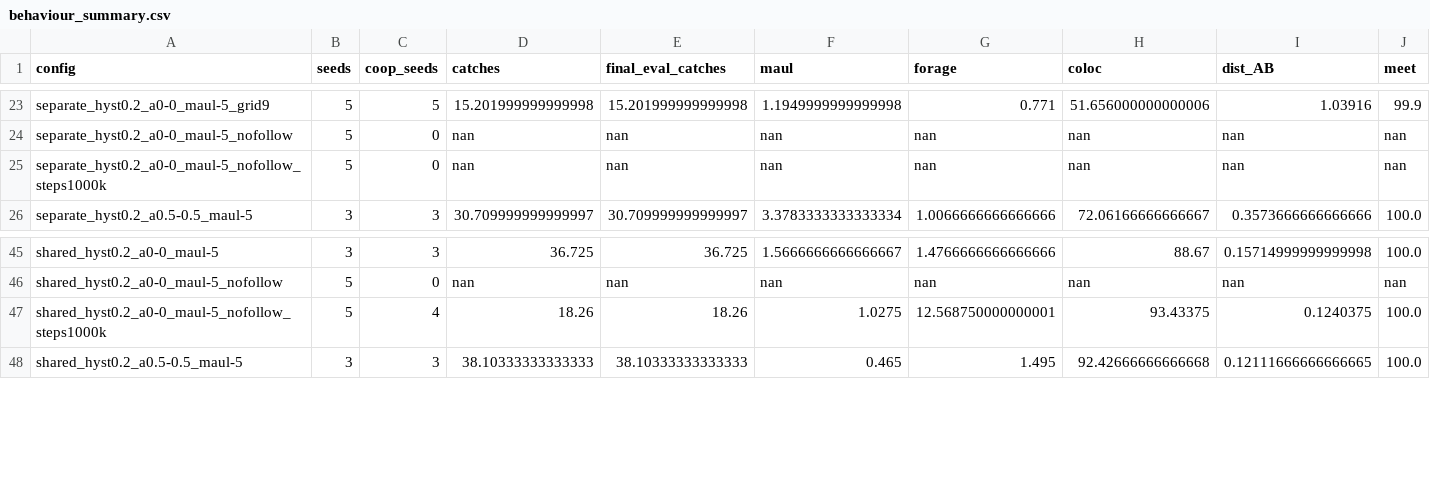
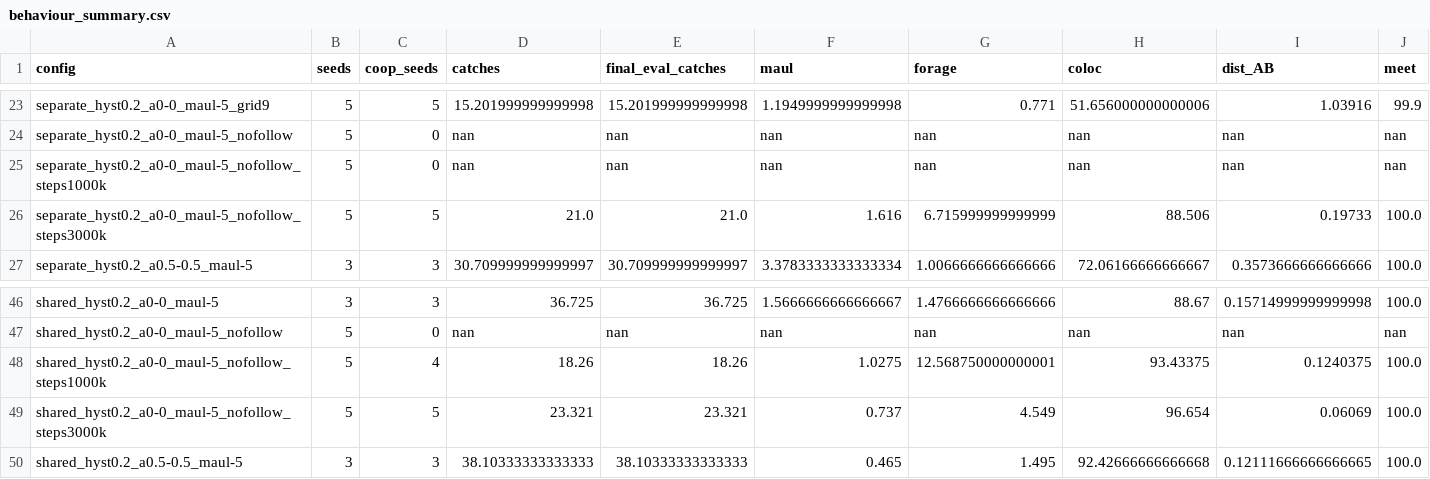
Before and after one commit to marco-zocco/stag-hunt-with-RL, a CSV file: results/behaviour_summary.csv, drawn as a sheet; only a part is shown, gaps mark what is left out; rows hold the shown columns only; the diff names each change by its address in the sheet, - before the commit and + after, or states it on an @@ line.

```diff
--- a/results/behaviour_summary.csv
+++ b/results/behaviour_summary.csv
+row 26: separate_hyst0.2_a0-0_maul-5_nofollow_steps3000k | 5 | 5 | 21.0 | 21.0 | 1.616 | 6.715999999999999 | 88.506 | 0.19733 | 100.0
+row 49: shared_hyst0.2_a0-0_maul-5_nofollow_steps3000k | 5 | 5 | 23.321 | 23.321 | 0.737 | 4.549 | 96.654 | 0.06069 | 100.0
```
Also changed, not shown: results/behaviour_runs.csv, results/summary.csv, 42 other files.
